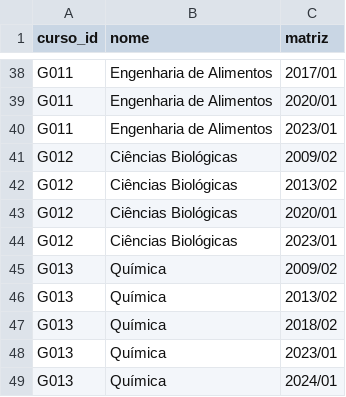
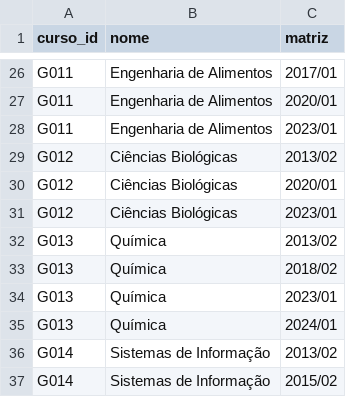
Before and after one commit to GradeUFLA/frontend-web, a CSV file: public/data/courses.csv, drawn as a sheet; only a part is shown, gaps mark what is left out; the shorter side is filled out with more unchanged rows; the diff covers the shown part only; the diff names each change by its address in the sheet, - before the commit and + after, or states it on an @@ line.

```diff
--- a/public/data/courses.csv
+++ b/public/data/courses.csv
-row 41: G012 | Ciências Biológicas | 2009/02
-row 45: G013 | Química | 2009/02
```
Also changed, not shown: 17 removed rows and 1 edited cell elsewhere in this file, 1 other file.
